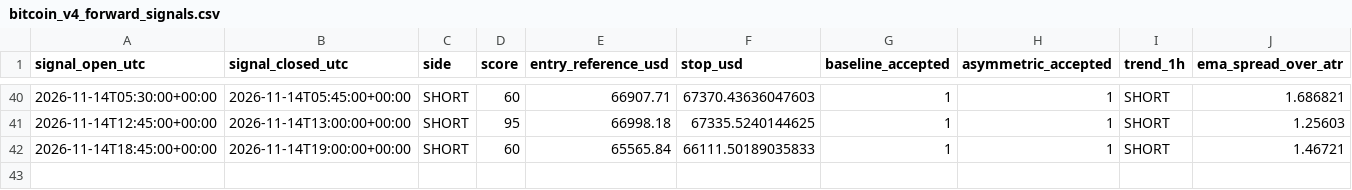
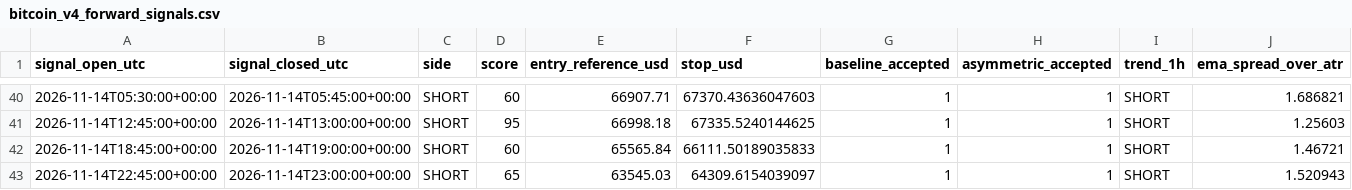
Before and after one commit to ReneGold/bitcoin-signal-bot, a CSV file: bitcoin_v4_forward_signals.csv, drawn as a sheet; only a part is shown, gaps mark what is left out; rows hold the shown columns only; the diff names each change by its address in the sheet, - before the commit and + after, or states it on an @@ line.

```diff
--- a/bitcoin_v4_forward_signals.csv
+++ b/bitcoin_v4_forward_signals.csv
+row 43: 2026-11-14T22:45:00+00:00 | 2026-11-14T23:00:00+00:00 | SHORT | 65 | 63545.03 | 64309.6154039097 | 1 | 1 | SHORT | 1.520943
```
Also changed, not shown: bitcoin_v4_paper_trades.csv.
